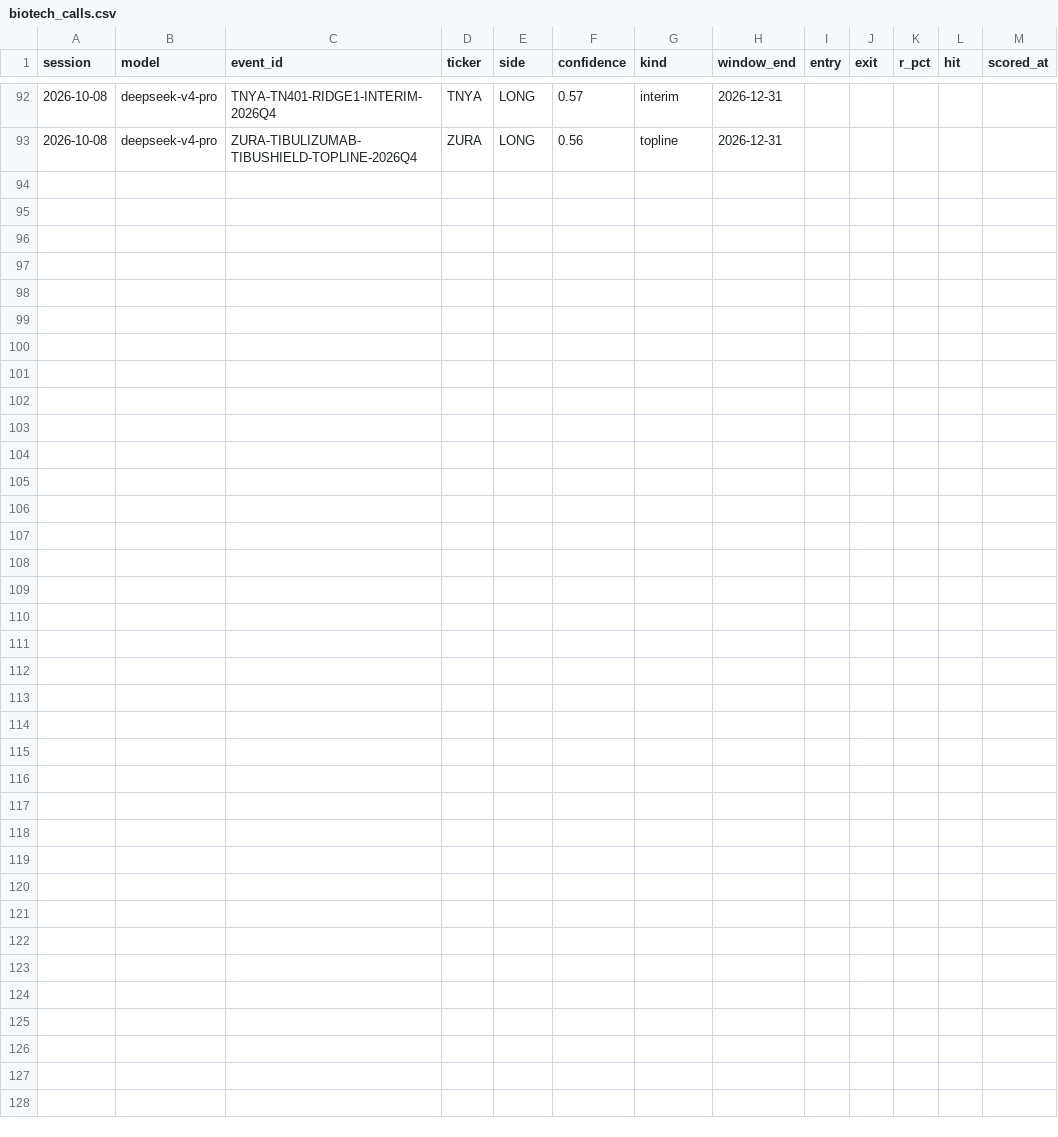
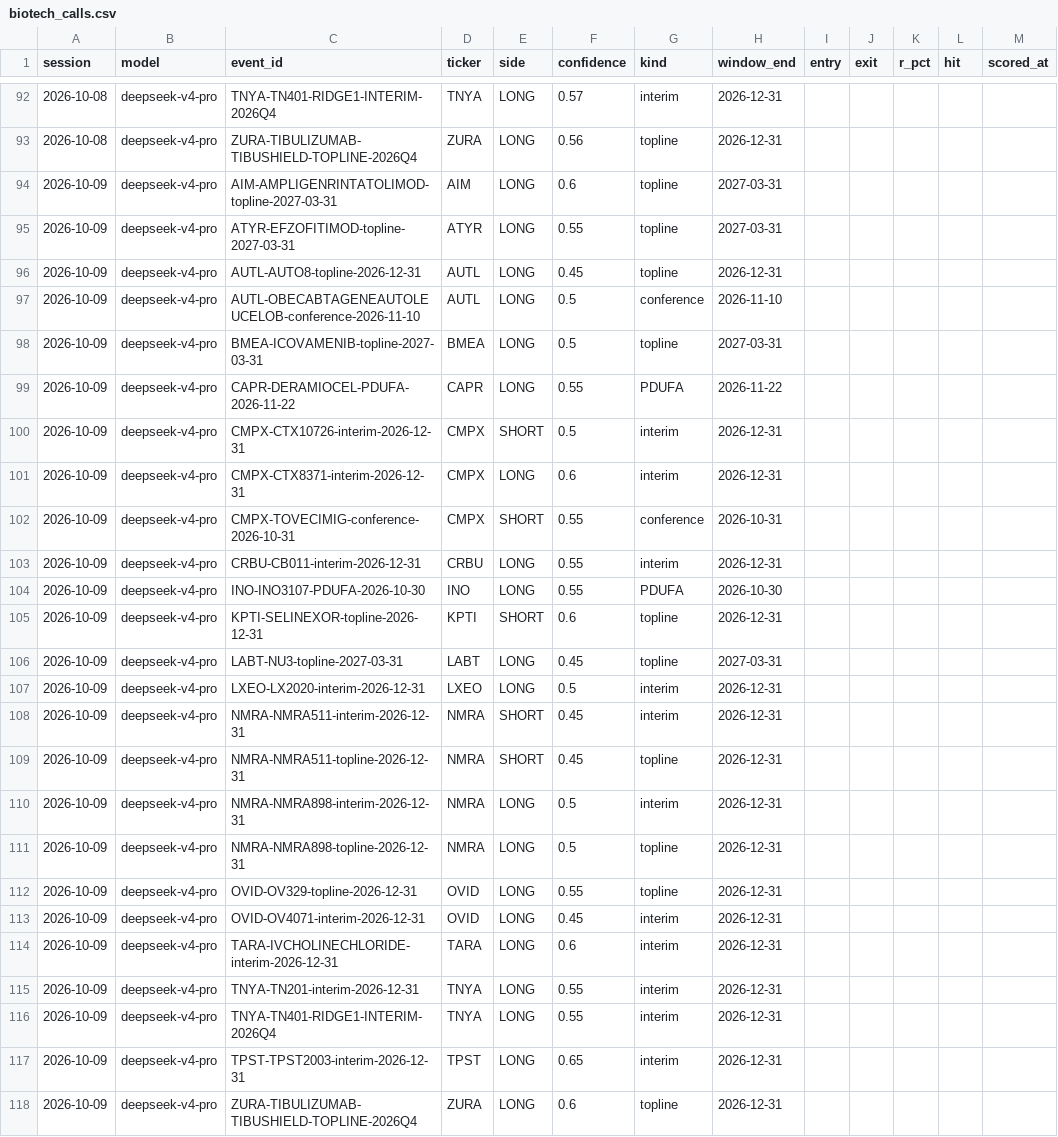
Before and after one commit to rufatb/RB, a CSV file: data/biotech_calls.csv, drawn as a sheet; only a part is shown, gaps mark what is left out; the diff names each change by its address in the sheet, - before the commit and + after, or states it on an @@ line.

```diff
--- a/data/biotech_calls.csv
+++ b/data/biotech_calls.csv
+row 94: 2026-10-09 | deepseek-v4-pro | AIM-AMPLIGENRINTATOLIMOD-topline-2027-03-31 | AIM | LONG | 0.6 | topline | 2027-03-31
+row 95: 2026-10-09 | deepseek-v4-pro | ATYR-EFZOFITIMOD-topline-2027-03-31 | ATYR | LONG | 0.55 | topline | 2027-03-31
+row 96: 2026-10-09 | deepseek-v4-pro | AUTL-AUTO8-topline-2026-12-31 | AUTL | LONG | 0.45 | topline | 2026-12-31
+row 97: 2026-10-09 | deepseek-v4-pro | AUTL-OBECABTAGENEAUTOLEUCELOB-conference-2026-11-10 | AUTL | LONG | 0.5 | conference | 2026-11-10
+row 98: 2026-10-09 | deepseek-v4-pro | BMEA-ICOVAMENIB-topline-2027-03-31 | BMEA | LONG | 0.5 | topline | 2027-03-31
+row 99: 2026-10-09 | deepseek-v4-pro | CAPR-DERAMIOCEL-PDUFA-2026-11-22 | CAPR | LONG | 0.55 | PDUFA | 2026-11-22
+row 100: 2026-10-09 | deepseek-v4-pro | CMPX-CTX10726-interim-2026-12-31 | CMPX | SHORT | 0.5 | interim | 2026-12-31
+row 101: 2026-10-09 | deepseek-v4-pro | CMPX-CTX8371-interim-2026-12-31 | CMPX | LONG | 0.6 | interim | 2026-12-31
+row 102: 2026-10-09 | deepseek-v4-pro | CMPX-TOVECIMIG-conference-2026-10-31 | CMPX | SHORT | 0.55 | conference | 2026-10-31
+row 103: 2026-10-09 | deepseek-v4-pro | CRBU-CB011-interim-2026-12-31 | CRBU | LONG | 0.55 | interim | 2026-12-31
+row 104: 2026-10-09 | deepseek-v4-pro | INO-INO3107-PDUFA-2026-10-30 | INO | LONG | 0.55 | PDUFA | 2026-10-30
+row 105: 2026-10-09 | deepseek-v4-pro | KPTI-SELINEXOR-topline-2026-12-31 | KPTI | SHORT | 0.6 | topline | 2026-12-31
+row 106: 2026-10-09 | deepseek-v4-pro | LABT-NU3-topline-2027-03-31 | LABT | LONG | 0.45 | topline | 2027-03-31
+row 107: 2026-10-09 | deepseek-v4-pro | LXEO-LX2020-interim-2026-12-31 | LXEO | LONG | 0.5 | interim | 2026-12-31
+row 108: 2026-10-09 | deepseek-v4-pro | NMRA-NMRA511-interim-2026-12-31 | NMRA | SHORT | 0.45 | interim | 2026-12-31
+row 109: 2026-10-09 | deepseek-v4-pro | NMRA-NMRA511-topline-2026-12-31 | NMRA | SHORT | 0.45 | topline | 2026-12-31
+row 110: 2026-10-09 | deepseek-v4-pro | NMRA-NMRA898-interim-2026-12-31 | NMRA | LONG | 0.5 | interim | 2026-12-31
+row 111: 2026-10-09 | deepseek-v4-pro | NMRA-NMRA898-topline-2026-12-31 | NMRA | LONG | 0.5 | topline | 2026-12-31
+row 112: 2026-10-09 | deepseek-v4-pro | OVID-OV329-topline-2026-12-31 | OVID | LONG | 0.55 | topline | 2026-12-31
+row 113: 2026-10-09 | deepseek-v4-pro | OVID-OV4071-interim-2026-12-31 | OVID | LONG | 0.45 | interim | 2026-12-31
+row 114: 2026-10-09 | deepseek-v4-pro | TARA-IVCHOLINECHLORIDE-interim-2026-12-31 | TARA | LONG | 0.6 | interim | 2026-12-31
+row 115: 2026-10-09 | deepseek-v4-pro | TNYA-TN201-interim-2026-12-31 | TNYA | LONG | 0.55 | interim | 2026-12-31
+row 116: 2026-10-09 | deepseek-v4-pro | TNYA-TN401-RIDGE1-INTERIM-2026Q4 | TNYA | LONG | 0.55 | interim | 2026-12-31
+row 117: 2026-10-09 | deepseek-v4-pro | TPST-TPST2003-interim-2026-12-31 | TPST | LONG | 0.65 | interim | 2026-12-31
+row 118: 2026-10-09 | deepseek-v4-pro | ZURA-TIBULIZUMAB-TIBUSHIELD-TOPLINE-2026Q4 | ZURA | LONG | 0.6 | topline | 2026-12-31
```
Also changed, not shown: data/gap_calls.csv, data/model_picks.csv, 3 other files.
